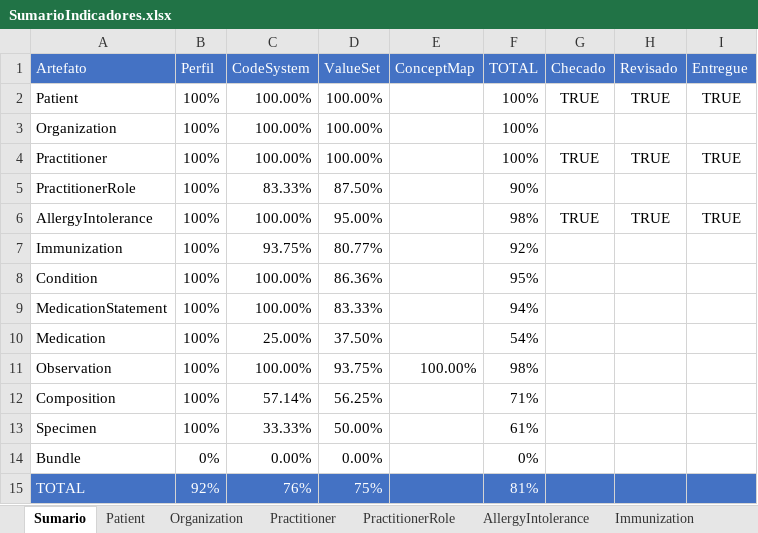
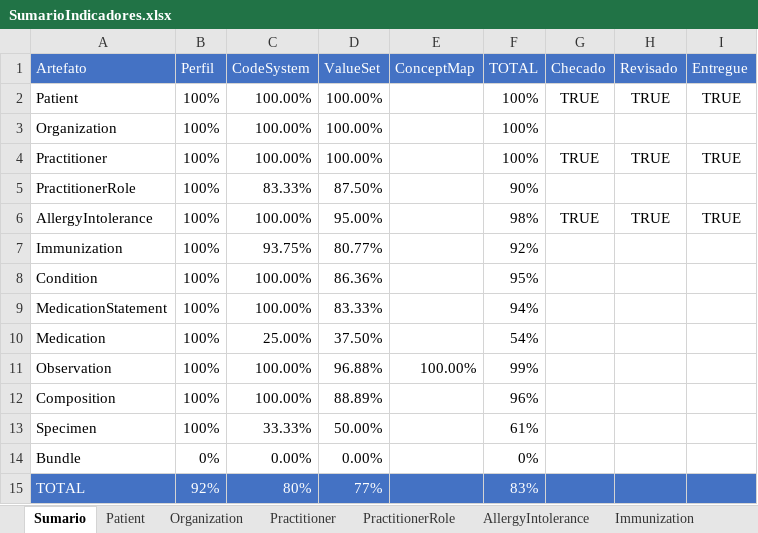
Before and after one commit to moaassis/https-git-codecommit.sa-east-1.amazonaws.com-v1-repos-ips-brasil-documentos, an Excel workbook: Gestão do Projeto/Indicadores/SumarioIndicadores.xlsx, sheet Sumario, drawn as a sheet; values as stored, in another font and other column widths than the file's, no borders; charts and pictures not drawn; the diff names each change by its address in the sheet, - before the commit and + after, or states it on an @@ line.

```diff
--- a/Gestão do Projeto/Indicadores/SumarioIndicadores.xlsx (sheet Sumario)
+++ b/Gestão do Projeto/Indicadores/SumarioIndicadores.xlsx (sheet Sumario)
-D11 (ValueSet): 93.75%
+D11 (ValueSet): 96.88%
-F11 (TOTAL): 98%
+F11 (TOTAL): 99%
-C12 (CodeSystem): 57.14%
+C12 (CodeSystem): 100.00%
-D12 (ValueSet): 56.25%
+D12 (ValueSet): 88.89%
-F12 (TOTAL): 71%
+F12 (TOTAL): 96%
-C15 (CodeSystem): 76%
+C15 (CodeSystem): 80%
-D15 (ValueSet): 75%
+D15 (ValueSet): 77%
-F15 (TOTAL): 81%
+F15 (TOTAL): 83%
```
Also changed, not shown: sheet Composition, sheet Observation, sheet Immunization, formulas that keep their value, 1 other file.
